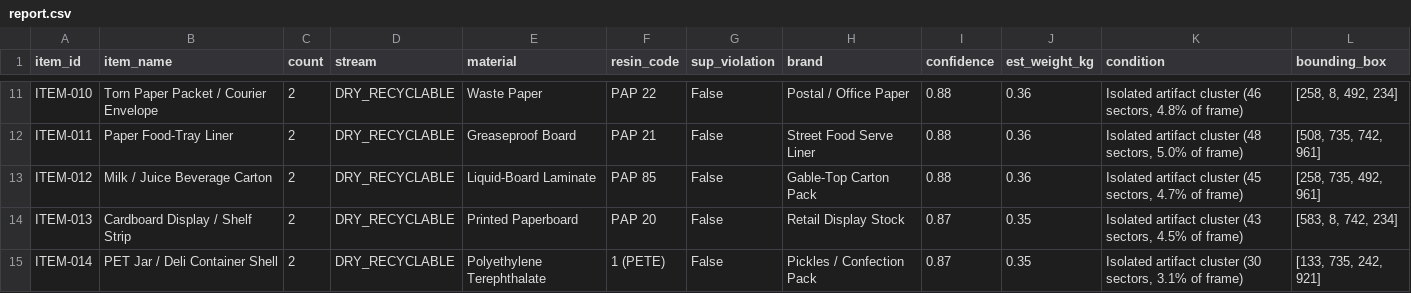
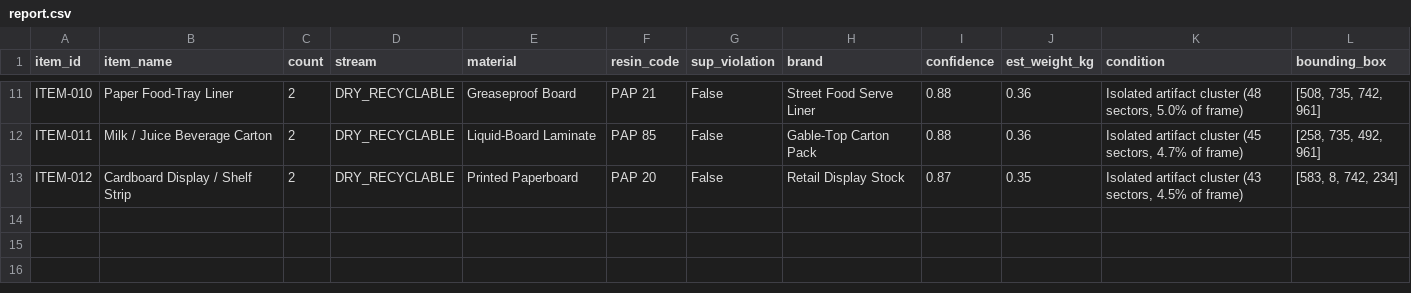
Before and after one commit to suyashbarad/CleanGreen-AI, a CSV file: complaints/loc_18.509700_73.821186_20261003_164508_0a34/report.csv, drawn as a sheet; only a part is shown, gaps mark what is left out; removed rows and columns are numbered as before the commit, all else as after; the diff covers the shown part only; the diff names each change by its address in the sheet, - before the commit and + after, or states it on an @@ line.

```diff
--- a/complaints/loc_18.509700_73.821186_20261003_164508_0a34/report.csv
+++ b/complaints/loc_18.509700_73.821186_20261003_164508_0a34/report.csv
-B11 (item_name): Torn Paper Packet / Courier Envelope
+B11 (item_name): Paper Food-Tray Liner
-E11 (material): Waste Paper
+E11 (material): Greaseproof Board
-F11 (resin_code): PAP 22
+F11 (resin_code): PAP 21
-H11 (brand): Postal / Office Paper
+H11 (brand): Street Food Serve Liner
-K11 (condition): …artifact cluster (46 sectors, 4.8% of frame)
+K11 (condition): …artifact cluster (48 sectors, 5.0% of frame)
-L11 (bounding_box): [258, 8, 492, 234]
+L11 (bounding_box): [508, 735, 742, 961]
-B12 (item_name): Paper Food-Tray Liner
+B12 (item_name): Milk / Juice Beverage Carton
-E12 (material): Greaseproof Board
+E12 (material): Liquid-Board Laminate
-F12 (resin_code): PAP 21
+F12 (resin_code): PAP 85
-H12 (brand): Street Food Serve Liner
+H12 (brand): Gable-Top Carton Pack
-K12 (condition): …artifact cluster (48 sectors, 5.0% of frame)
+K12 (condition): …artifact cluster (45 sectors, 4.7% of frame)
-L12 (bounding_box): [508, 735, 742, 961]
+L12 (bounding_box): [258, 735, 492, 961]
-row 13: ITEM-012 | Milk / Juice Beverage Carton | 2 | DRY_RECYCLABLE | Liquid-Board Laminate | PAP 85 | False | Gable-Top Carton Pack | 0.88 | 0.36 | Isolated artifact cluster (45 sectors, 4.7% of frame) | [258, 735, 492, 961]
-A13 (item_id): ITEM-013
+A13 (item_id): ITEM-012
-row 15: ITEM-014 | PET Jar / Deli Container Shell | 2 | DRY_RECYCLABLE | Polyethylene Terephthalate | 1 (PETE) | False | Pickles / Confection Pack | 0.87 | 0.35 | Isolated artifact cluster (30 sectors, 3.1% of frame) | [133, 735, 242, 921]
```
Also changed, not shown: 60 edited cells elsewhere in this file, complaints/loc_18.516810_73.828176_20261003_162448_8635/report.csv, 49 other files.
